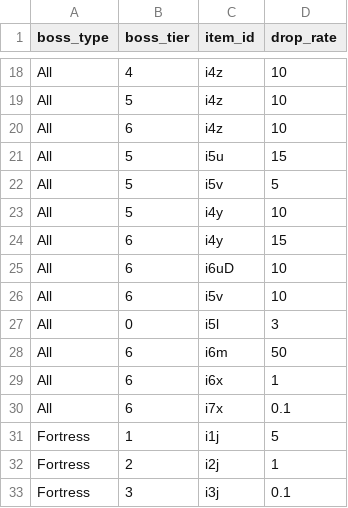
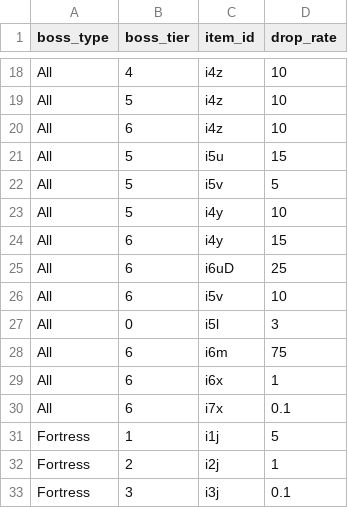
Before and after one commit to ArchaelMistysyn/PandoraBot, a CSV file: droptable.csv, drawn as a sheet; only a part is shown, gaps mark what is left out.

```diff
--- a/droptable.csv
+++ b/droptable.csv
@@ -24,6 +24,6 @@ All,5,i4y,10
 All,6,i4y,15
-All,6,i6uD,10
+All,6,i6uD,25
 All,6,i5v,10
 All,0,i5l,3
-All,6,i6m,50
+All,6,i6m,75
 All,6,i6x,1
```
Also changed, not shown: itemlist.csv, 11 other files.
